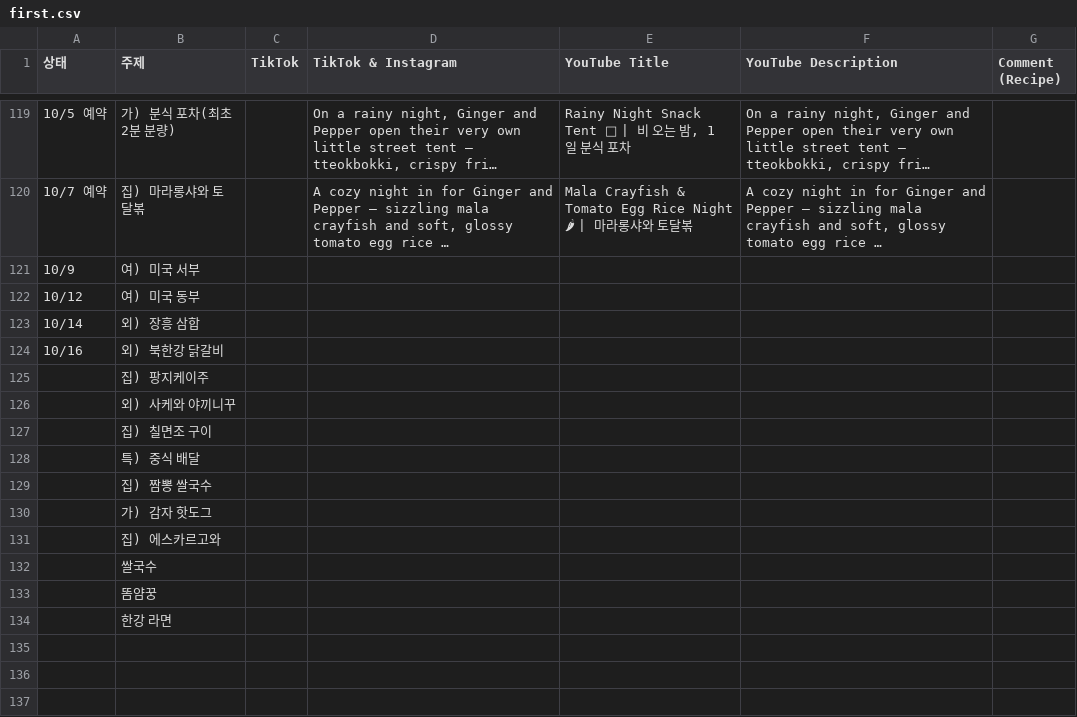
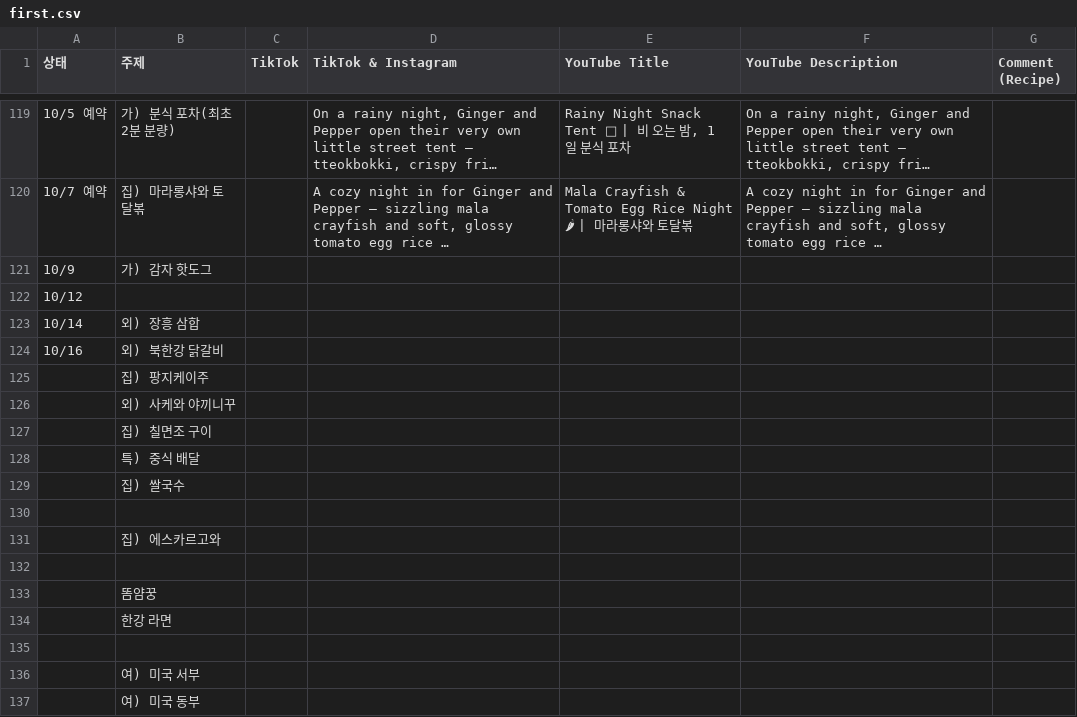
Before and after one commit to nyongtube/nyongtube.github.io, a CSV file: first.csv, drawn as a sheet; only a part is shown, gaps mark what is left out; long unchanged cells end in …; the diff names each change by its address in the sheet, - before the commit and + after, or states it on an @@ line.

```diff
--- a/first.csv
+++ b/first.csv
-B121 (주제): 여) 미국 서부
+B121 (주제): 가) 감자 핫도그
-B122 (주제): 여) 미국 동부
+B122 (주제): (empty)
-B129 (주제): 집) 짬뽕 쌀국수
+B129 (주제): 집) 쌀국수
-B130 (주제): 가) 감자 핫도그
+B130 (주제): (empty)
-B132 (주제): 쌀국수
+B132 (주제): (empty)
+row 135: (empty)
+row 136:  | 여) 미국 서부
+row 137:  | 여) 미국 동부
```
